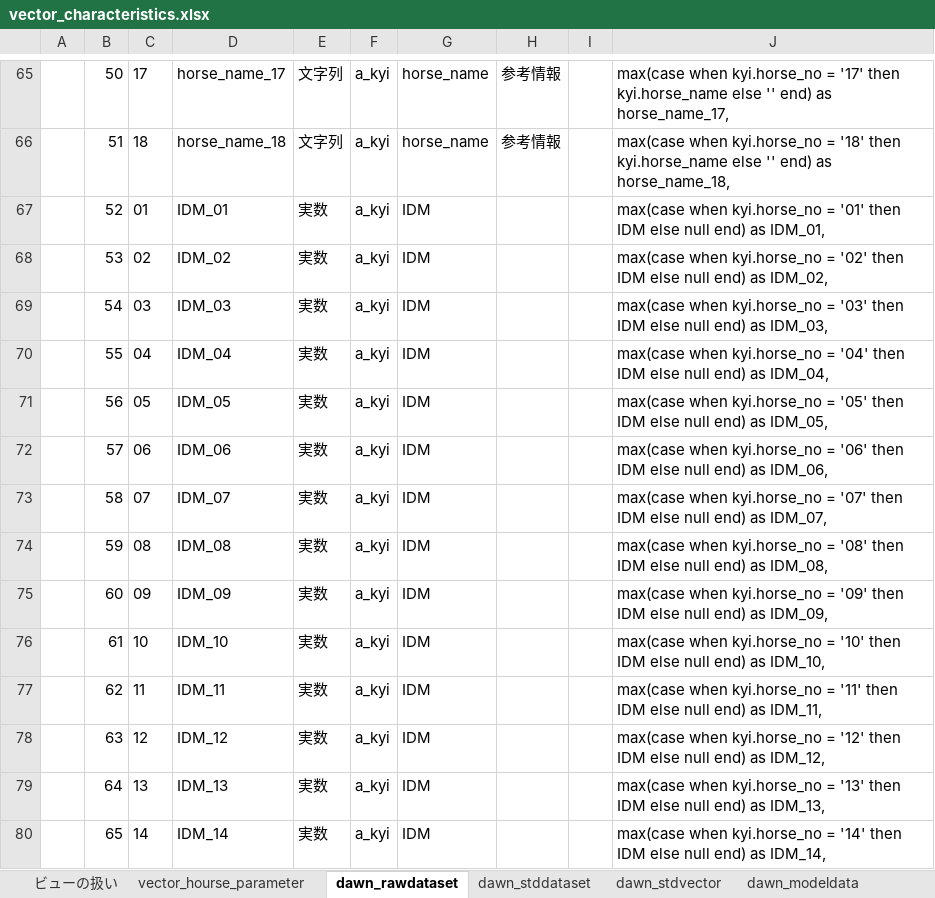
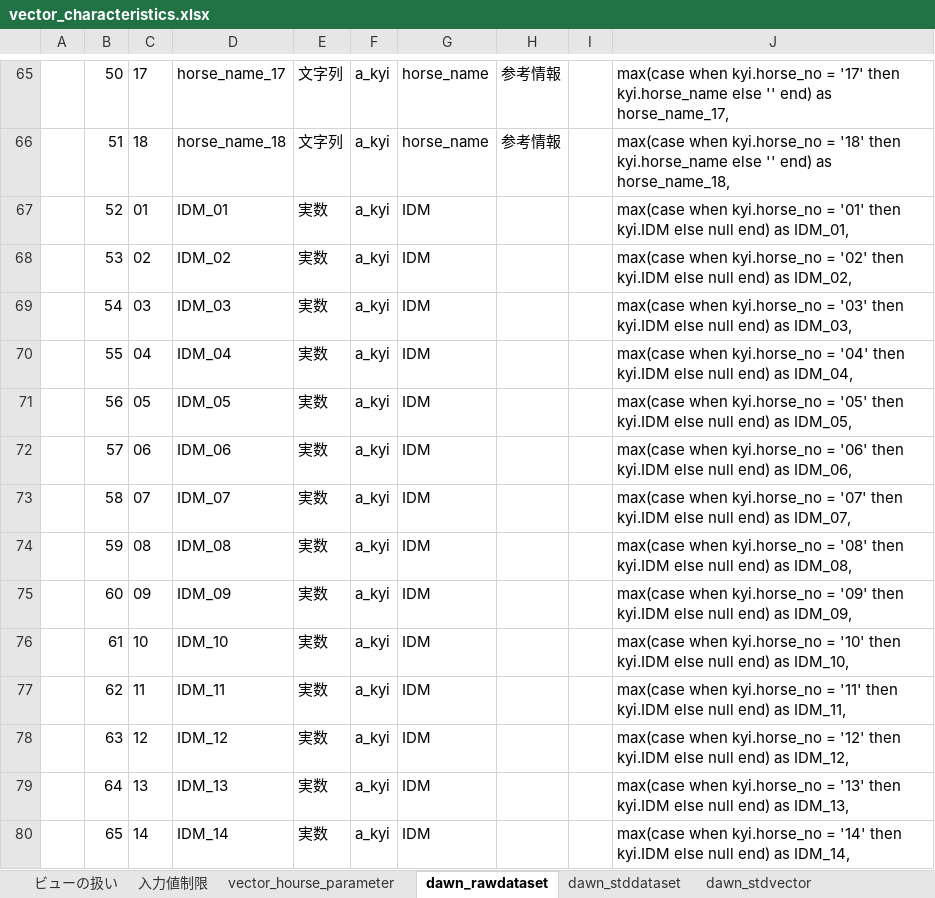
Before and after one commit to yu-it/deep_impact, an Excel workbook: documents/vector_characteristics.xlsx, sheet dawn_rawdataset, drawn as a sheet; only a part is shown, gaps mark what is left out; values as stored, in another font and other column widths than the file's, no borders; charts and pictures not drawn; the diff covers the shown part only; the diff names each change by its address in the sheet, - before the commit and + after, or states it on an @@ line.

```diff
--- a/documents/vector_characteristics.xlsx (sheet dawn_rawdataset)
+++ b/documents/vector_characteristics.xlsx (sheet dawn_rawdataset)
-sheet tab: dawn_modeldata
+sheet tab: 入力値制限
-J67: …'01' then IDM else null…
+J67: …'01' then kyi.IDM else null…
-J68: …'02' then IDM else null…
+J68: …'02' then kyi.IDM else null…
-J69: …'03' then IDM else null…
+J69: …'03' then kyi.IDM else null…
-J70: …'04' then IDM else null…
+J70: …'04' then kyi.IDM else null…
-J71: …'05' then IDM else null…
+J71: …'05' then kyi.IDM else null…
-J72: …'06' then IDM else null…
+J72: …'06' then kyi.IDM else null…
-J73: …'07' then IDM else null…
+J73: …'07' then kyi.IDM else null…
-J74: …'08' then IDM else null…
+J74: …'08' then kyi.IDM else null…
-J75: …'09' then IDM else null…
+J75: …'09' then kyi.IDM else null…
-J76: …'10' then IDM else null…
+J76: …'10' then kyi.IDM else null…
-J77: …'11' then IDM else null…
+J77: …'11' then kyi.IDM else null…
-J78: …'12' then IDM else null…
+J78: …'12' then kyi.IDM else null…
-J79: …'13' then IDM else null…
+J79: …'13' then kyi.IDM else null…
-J80: …'14' then IDM else null…
+J80: …'14' then kyi.IDM else null…
```
Also changed, not shown: 108 added rows and 130 edited cells elsewhere in this sheet, sheet dawn_stddataset, other sheet tabs, formulas that keep their value, charts or pictures, 8 other files.
